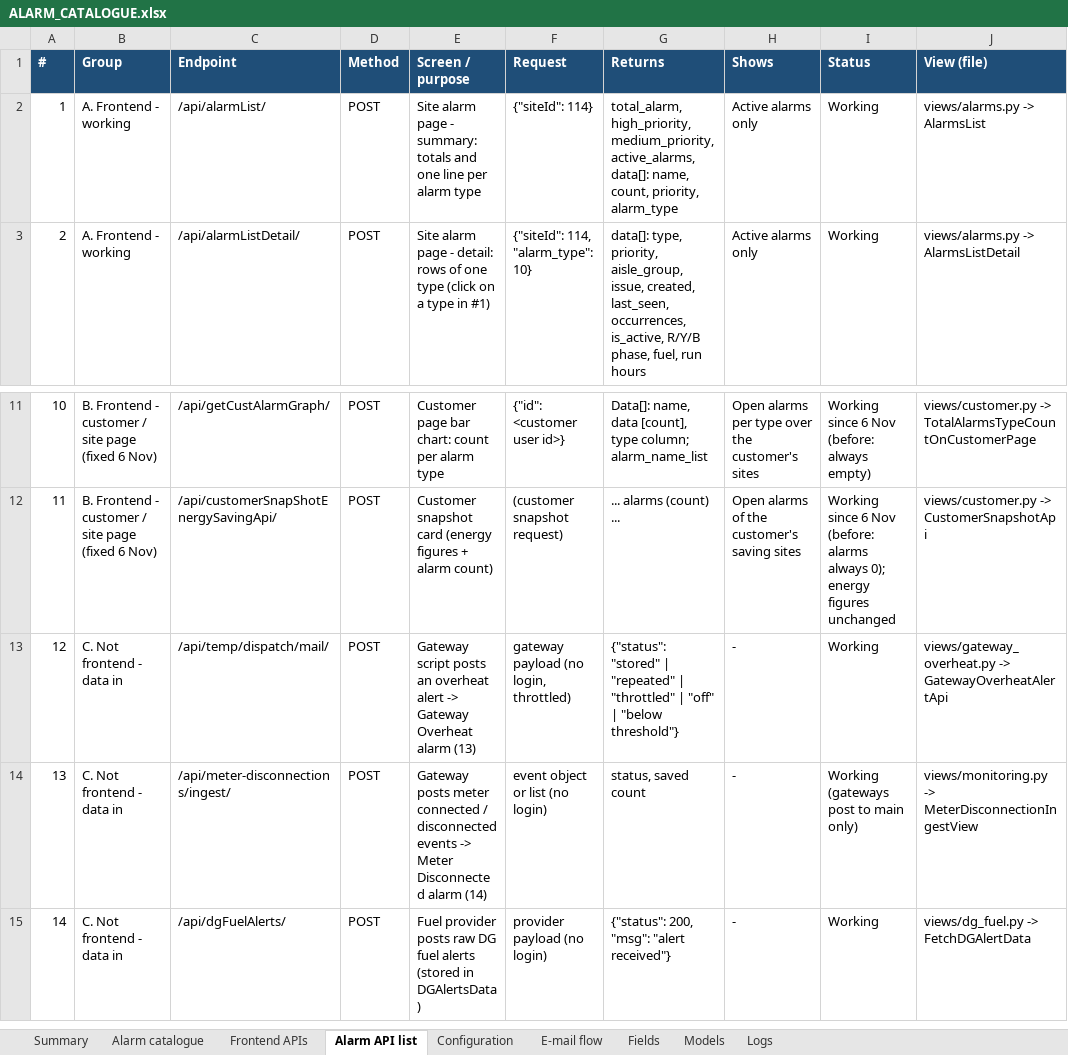
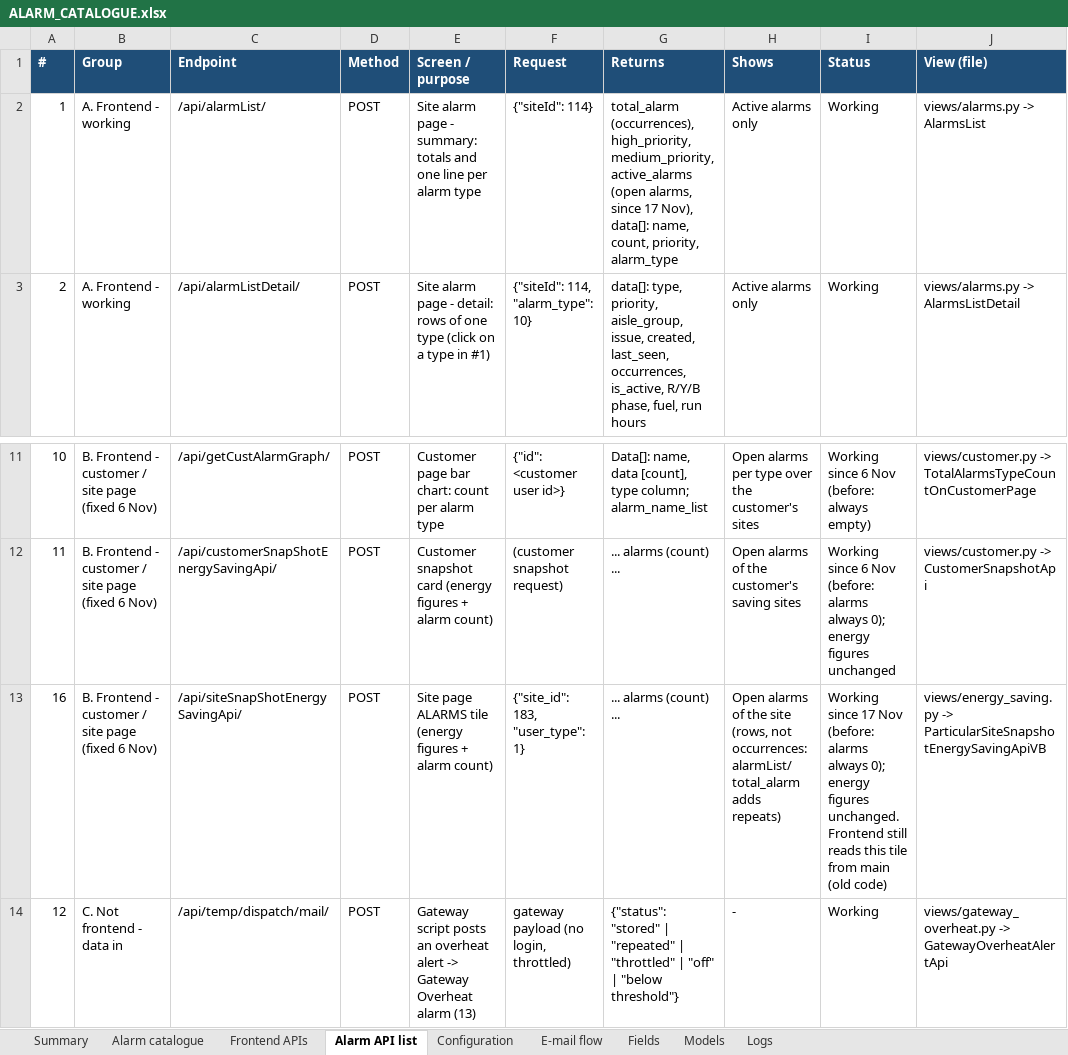
Before and after one commit to ashutoshdubey-aviconn/AVC-backend, an Excel workbook: docs/alarms/ALARM_CATALOGUE.xlsx, sheet Alarm API list, drawn as a sheet; only a part is shown, gaps mark what is left out; the shorter side is filled out with more unchanged rows; values as stored, in another font and other column widths than the file's, no borders; the diff names each change by its address in the sheet, - before the commit and + after, or states it on an @@ line.

Commit message:
Alarm counts: site ALARMS tile and active_alarms count open alarms
- siteSnapShotEnergySavingApi counts the site's open alarms; it read
  user_level=4 rows that nothing writes, so it was always 0.
- alarmList/ active_alarms is the number of open alarms (was the same
  occurrence sum as total_alarm).
Found in an end-to-end check of the local frontend. Docs: changelog,
alarm catalogue (type 16 status, API list), feature tracker.

```diff
--- a/docs/alarms/ALARM_CATALOGUE.xlsx (sheet Alarm API list)
+++ b/docs/alarms/ALARM_CATALOGUE.xlsx (sheet Alarm API list)
-G2 (Returns): total_alarm, high_priority, medium_priority, active_alarms, data[]: name,…
+G2 (Returns): total_alarm (occurrences), high_priority, medium_priority, active_alarms (open alarms, since 17 Nov), data[]: name,…
+row 13: 16 | B. Frontend - customer / site page (fixed 6 Nov) | /api/siteSnapShotEnergySavingApi/ | POST | Site page ALARMS tile (energy figures + alarm count) | {"site_id": 183, "user_type": 1} | ... alarms (count) ... | Open alarms of the site (rows, not occurrences: alarmList/ total_alarm adds repeats) | Working since 17 Nov (before: alarms always 0); energy figures unchanged. Frontend still reads this tile from main (old code) | views/energy_saving.py -> ParticularSiteSnapshotEnergySavingApiVB
```
Also changed, not shown: sheet Alarm catalogue, sheet Summary, docs/features/FEATURE_TRACKER.xlsx, 9 other files.
